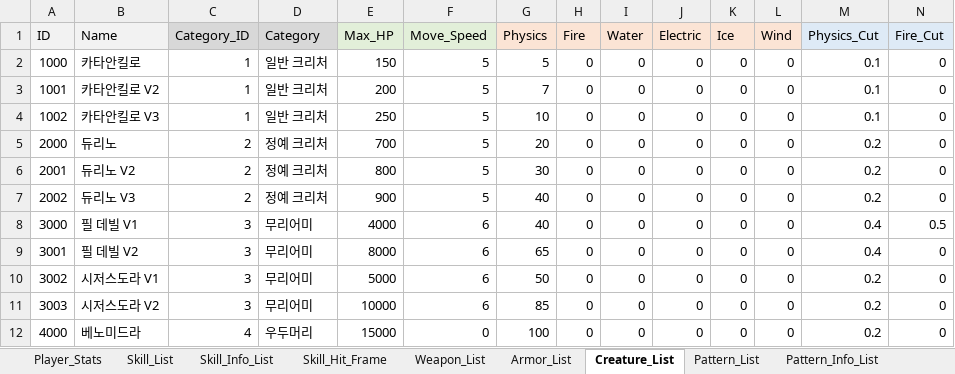
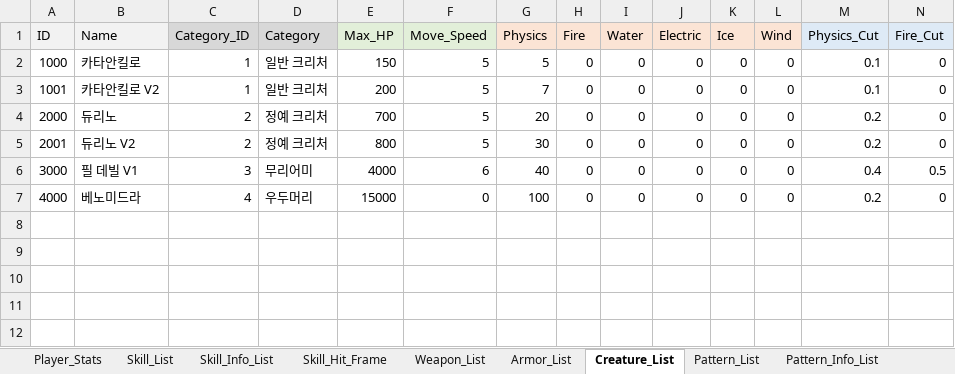
Before and after one commit to ChanhuiBae/ProjectTS, an Excel workbook: Assets/04Table/TS.xlsx, sheet Creature_List, drawn as a sheet; only a part is shown; values as stored, in another font and other column widths than the file's, no borders; rows hold the shown columns only; the diff names each change by its address in the sheet, - before the commit and + after, or states it on an @@ line.

```diff
--- a/Assets/04Table/TS.xlsx (sheet Creature_List)
+++ b/Assets/04Table/TS.xlsx (sheet Creature_List)
-row 4: 1002 | 카타안킬로 V3 | 1 | 일반 크리처 | 250 | 5 | 10 | 0 | 0 | 0 | 0 | 0 | 0.1 | 0
-row 7: 2002 | 듀리노 V3 | 2 | 정예 크리처 | 900 | 5 | 40 | 0 | 0 | 0 | 0 | 0 | 0.2 | 0
-row 9: 3001 | 필 데빌 V2 | 3 | 무리어미 | 8000 | 6 | 65 | 0 | 0 | 0 | 0 | 0 | 0.4 | 0
-row 10: 3002 | 시저스도라 V1 | 3 | 무리어미 | 5000 | 6 | 50 | 0 | 0 | 0 | 0 | 0 | 0.2 | 0
-row 11: 3003 | 시저스도라 V2 | 3 | 무리어미 | 10000 | 6 | 85 | 0 | 0 | 0 | 0 | 0 | 0.2 | 0
```
Also changed, not shown: sheet Pattern_List, sheet Weapon_List, 23 other files.
